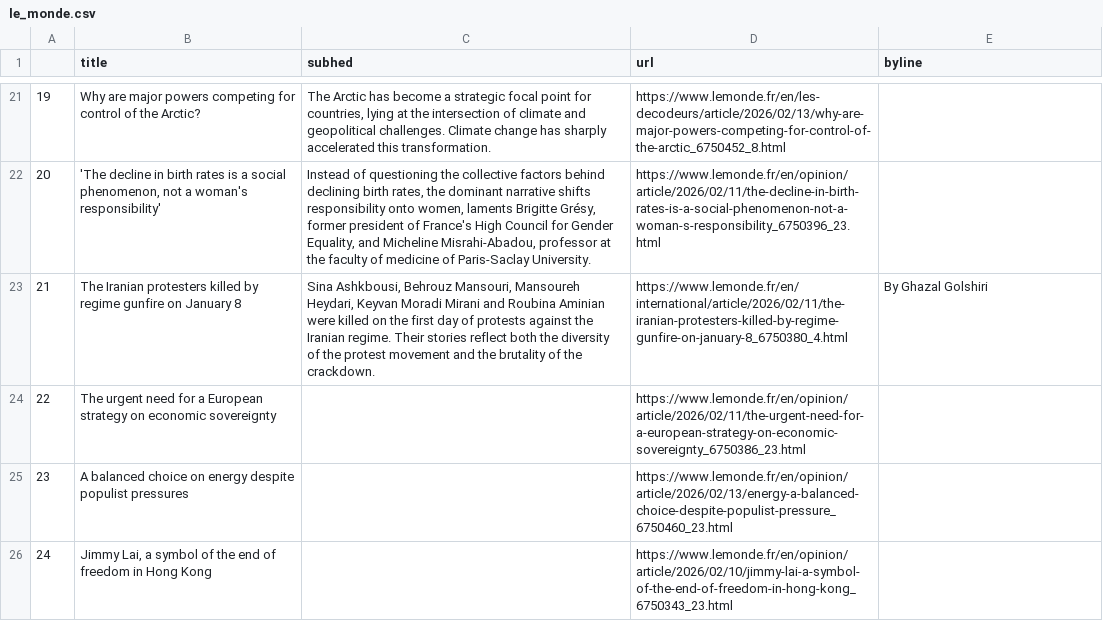
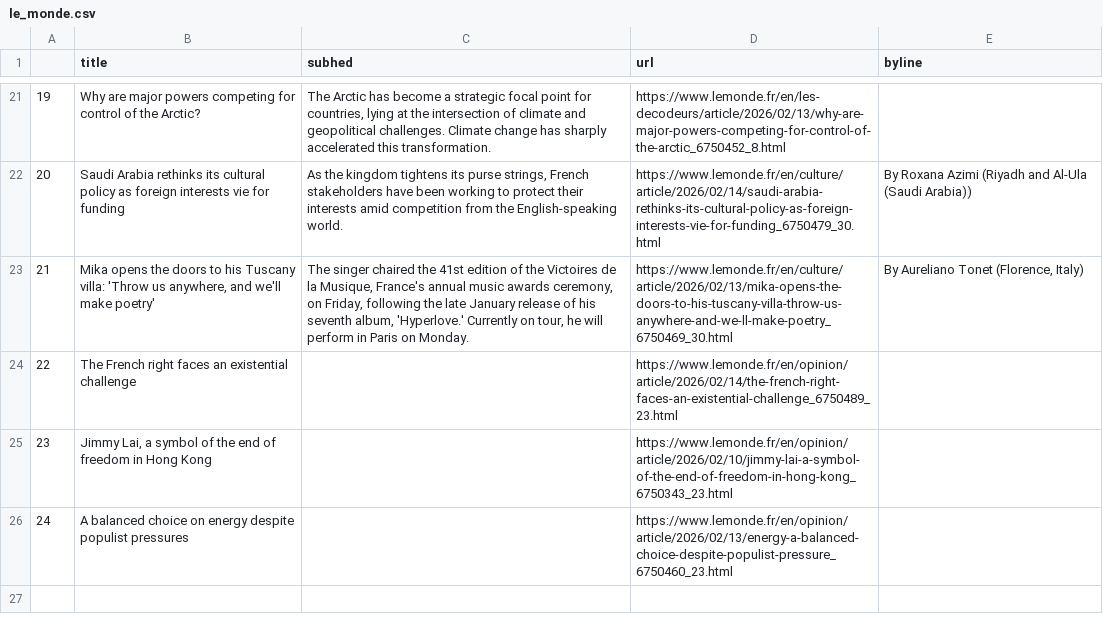
Before and after one commit to Levin-Ari/homework-7, a CSV file: le_monde.csv, drawn as a sheet; only a part is shown, gaps mark what is left out; the diff covers the shown part only.

```diff
--- a/le_monde.csv
+++ b/le_monde.csv
@@ -21,6 +21,6 @@
 19,Why are major powers competing for control of the Arctic?,"The Arctic has become a strategic focal point for countries, lying at the intersection of climate and geopolitical challenges. Climate change has sharply accelerated this transformation.",https://www.lemonde.fr/en/les-decodeurs/article/2026/02/13/why-are-major-powers-competing-for-control-of-the-arctic_6750452_8.html,
-20,"'The decline in birth rates is a social phenomenon, not a woman's responsibility'","Instead of questioning the collective factors behind declining birth rates, the dominant narrative shifts responsibility onto women, laments Brigitte Grésy, former president of France's High Council for Gender Equality, and Micheline Misrahi-Abadou, professor at the faculty of medicine of Paris-Saclay University.",https://www.lemonde.fr/en/opinion/article/2026/02/11/the-decline-in-birth-rates-is-a-social-phenomenon-not-a-woman-s-responsibility_6750396_23.html,
-21,The Iranian protesters killed by regime gunfire on January 8,"Sina Ashkbousi, Behrouz Mansouri, Mansoureh Heydari, Keyvan Moradi Mirani and Roubina Aminian were killed on the first day of protests against the Iranian regime. Their stories reflect both the diversity of the protest movement and the brutality of the crackdown.",https://www.lemonde.fr/en/international/article/2026/02/11/the-iranian-protesters-killed-by-regime-gunfire-on-january-8_6750380_4.html,  By Ghazal Golshiri
-22,The urgent need for a European strategy on economic sovereignty,,https://www.lemonde.fr/en/opinion/article/2026/02/11/the-urgent-need-for-a-european-strategy-on-economic-sovereignty_6750386_23.html,
-23,A balanced choice on energy despite populist pressures,,https://www.lemonde.fr/en/opinion/article/2026/02/13/energy-a-balanced-choice-despite-populist-pressure_6750460_23.html,
-24,"Jimmy Lai, a symbol of the end of freedom in Hong Kong",,https://www.lemonde.fr/en/opinion/article/2026/02/10/jimmy-lai-a-symbol-of-the-end-of-freedom-in-hong-kong_6750343_23.html,
+20,Saudi Arabia rethinks its cultural policy as foreign interests vie for funding,"As the kingdom tightens its purse strings, French stakeholders have been working to protect their interests amid competition from the English-speaking world.",https://www.lemonde.fr/en/culture/article/2026/02/14/saudi-arabia-rethinks-its-cultural-policy-as-foreign-interests-vie-for-funding_6750479_30.html,  By Roxana Azimi (Riyadh and Al-Ula (Saudi Arabia))
+21,"Mika opens the doors to his Tuscany villa: 'Throw us anywhere, and we'll make poetry'","The singer chaired the 41st edition of the Victoires de la Musique, France's annual music awards ceremony, on Friday, following the late January release of his seventh album, 'Hyperlove.' Currently on tour, he will perform in Paris on Monday.",https://www.lemonde.fr/en/culture/article/2026/02/13/mika-opens-the-doors-to-his-tuscany-villa-throw-us-anywhere-and-we-ll-make-poetry_6750469_30.html,"  By Aureliano Tonet (Florence, Italy) "
+22,The French right faces an existential challenge,,https://www.lemonde.fr/en/opinion/article/2026/02/14/the-french-right-faces-an-existential-challenge_6750489_23.html,
+23,"Jimmy Lai, a symbol of the end of freedom in Hong Kong",,https://www.lemonde.fr/en/opinion/article/2026/02/10/jimmy-lai-a-symbol-of-the-end-of-freedom-in-hong-kong_6750343_23.html,
+24,A balanced choice on energy despite populist pressures,,https://www.lemonde.fr/en/opinion/article/2026/02/13/energy-a-balanced-choice-despite-populist-pressure_6750460_23.html,
```
Also changed, not shown: 60 edited cells elsewhere in this file.
